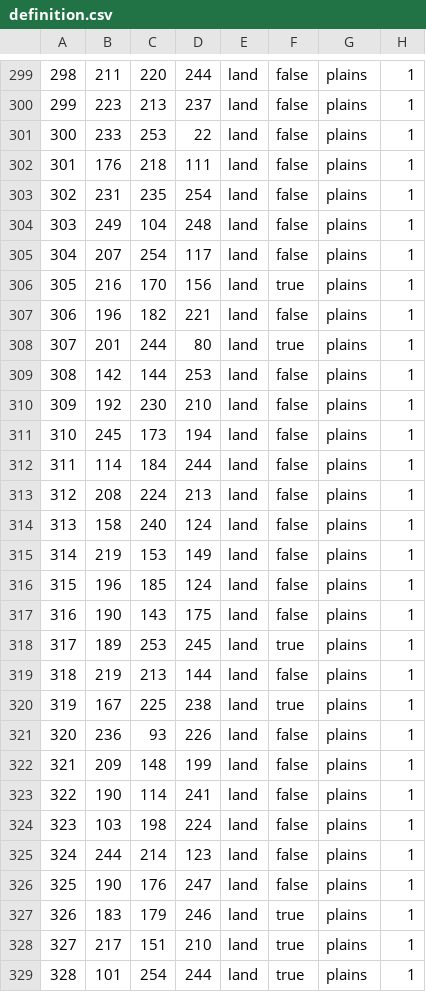
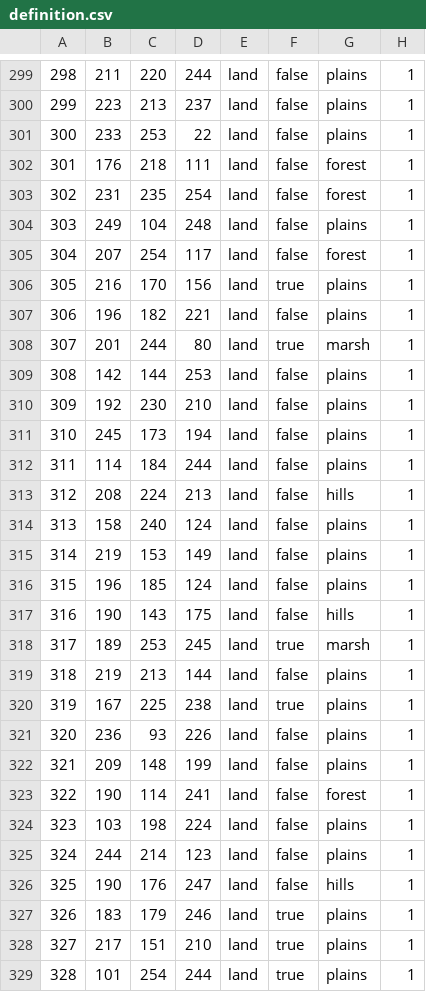
Before and after one commit to Alan-Baker123/HownyPogs, a CSV file: map/definition.csv, drawn as a sheet; only a part is shown, gaps mark what is left out; the diff covers the shown part only.

```diff
--- a/map/definition.csv
+++ b/map/definition.csv
@@ -301,9 +301,9 @@
 300;233;253;22;land;false;plains;1
-301;176;218;111;land;false;plains;1
-302;231;235;254;land;false;plains;1
+301;176;218;111;land;false;forest;1
+302;231;235;254;land;false;forest;1
 303;249;104;248;land;false;plains;1
-304;207;254;117;land;false;plains;1
+304;207;254;117;land;false;forest;1
 305;216;170;156;land;true;plains;1
 306;196;182;221;land;false;plains;1
-307;201;244;80;land;true;plains;1
+307;201;244;80;land;true;marsh;1
 308;142;144;253;land;false;plains;1
@@ -312,3 +312,3 @@
 311;114;184;244;land;false;plains;1
-312;208;224;213;land;false;plains;1
+312;208;224;213;land;false;hills;1
 313;158;240;124;land;false;plains;1
@@ -316,4 +316,4 @@
 315;196;185;124;land;false;plains;1
-316;190;143;175;land;false;plains;1
-317;189;253;245;land;true;plains;1
+316;190;143;175;land;false;hills;1
+317;189;253;245;land;true;marsh;1
 318;219;213;144;land;false;plains;1
@@ -322,6 +322,6 @@
 321;209;148;199;land;false;plains;1
-322;190;114;241;land;false;plains;1
+322;190;114;241;land;false;forest;1
 323;103;198;224;land;false;plains;1
 324;244;214;123;land;false;plains;1
-325;190;176;247;land;false;plains;1
+325;190;176;247;land;false;hills;1
 326;183;179;246;land;true;plains;1
```
Also changed, not shown: 139 edited cells elsewhere in this file, 37 other files.
